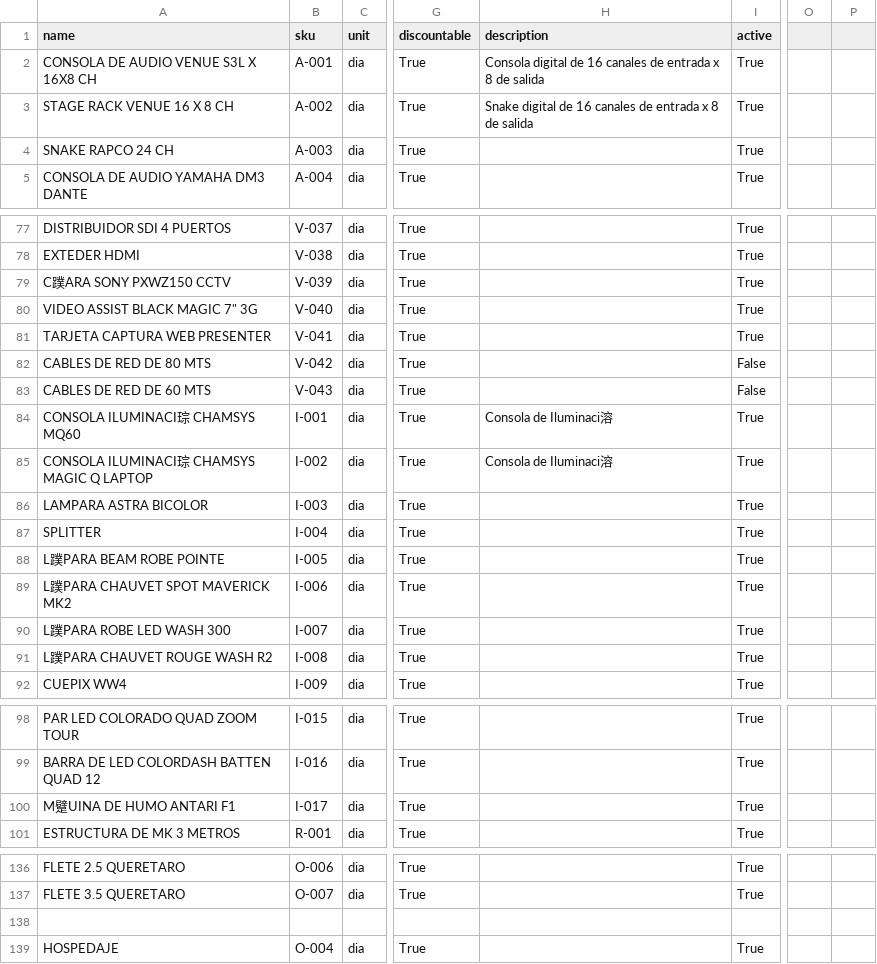
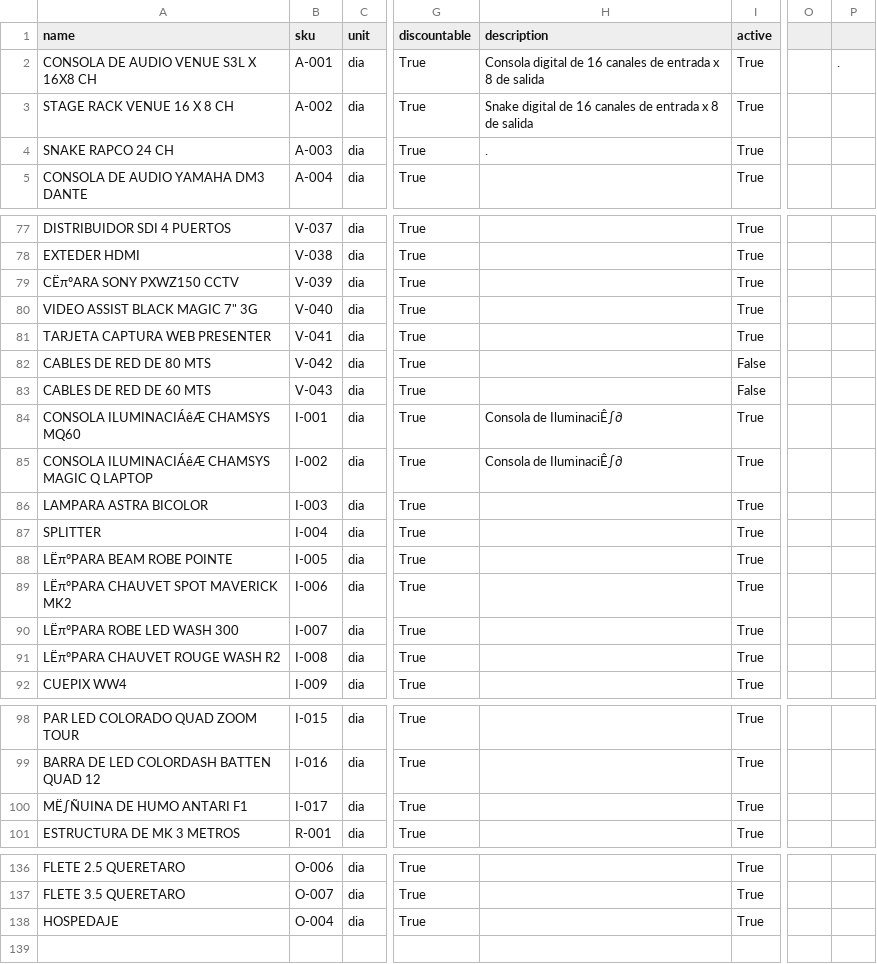
Before and after one commit to Paulgp3/cotizador-local-jp, a CSV file: data/catalogo_normalizado_2025.csv, drawn as a sheet; only a part is shown, gaps mark what is left out; rows hold the shown columns only; the diff covers the shown part only; the diff names each change by its address in the sheet, - before the commit and + after, or states it on an @@ line.

Commit message:
chore: update catalog CSV (UTF-8)

```diff
--- a/data/catalogo_normalizado_2025.csv
+++ b/data/catalogo_normalizado_2025.csv
-P2: (empty)
+P2: .
-H4 (description): (empty)
+H4 (description): .
-A79 (name): C蹼ARA SONY PXWZ150 CCTV
+A79 (name): CËπºARA SONY PXWZ150 CCTV
-A84 (name): CONSOLA ILUMINACI琮 CHAMSYS MQ60
+A84 (name): CONSOLA ILUMINACIÁêÆ CHAMSYS MQ60
-H84:H85 (description): Consola de Iluminaci溶
+H84:H85 (description): Consola de IluminaciÊ∫∂
-A85 (name): CONSOLA ILUMINACI琮 CHAMSYS MAGIC Q LAPTOP
+A85 (name): CONSOLA ILUMINACIÁêÆ CHAMSYS MAGIC Q LAPTOP
-A88 (name): L蹼PARA BEAM ROBE POINTE
+A88 (name): LËπºPARA BEAM ROBE POINTE
-A89 (name): L蹼PARA CHAUVET SPOT MAVERICK MK2
+A89 (name): LËπºPARA CHAUVET SPOT MAVERICK MK2
-A90 (name): L蹼PARA ROBE LED WASH 300
+A90 (name): LËπºPARA ROBE LED WASH 300
-A91 (name): L蹼PARA CHAUVET ROUGE WASH R2
+A91 (name): LËπºPARA CHAUVET ROUGE WASH R2
-A100 (name): M躄UINA DE HUMO ANTARI F1
+A100 (name): MË∫ÑUINA DE HUMO ANTARI F1
-row 138: (empty)
```
Also changed, not shown: 8 edited cells elsewhere in this file.
